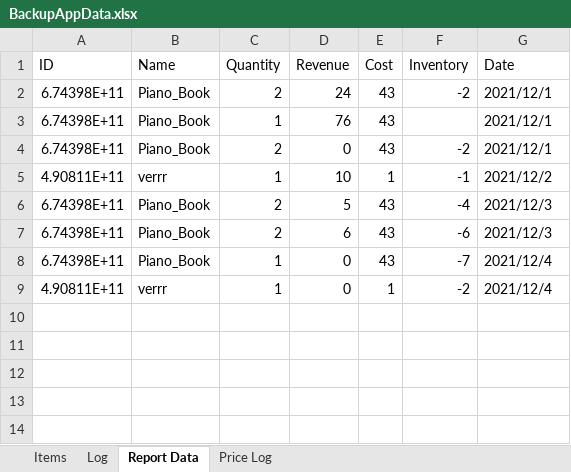
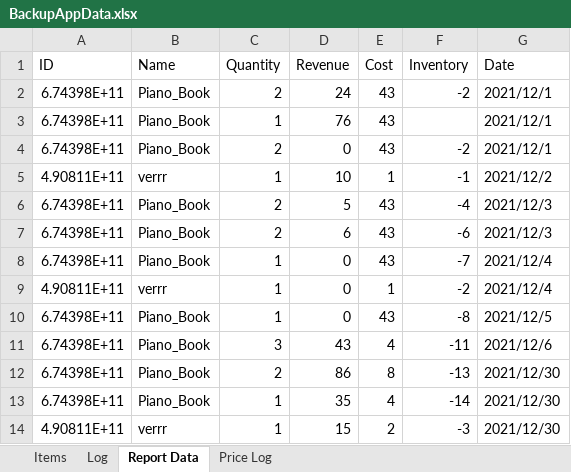
Before and after one commit to Ayidana-Aboraah/Pinkstone-VC, an Excel workbook: Assets/BackupAppData.xlsx, sheet Report Data, drawn as a sheet; values as stored, in another font and other column widths than the file's, no borders; the diff names each change by its address in the sheet, - before the commit and + after, or states it on an @@ line.

Commit message:
Statistics fixes
-Statistics bugs fixed
-Everything set up for launch
-Price Line chart added
-Numbers and Graphs merged
-Line Graph refined
-Data System refactors to allow pie graphs
-Switching to non test data
-Template Data Added
-New Build of Business app produced and tested

```diff
--- a/Assets/BackupAppData.xlsx (sheet Report Data)
+++ b/Assets/BackupAppData.xlsx (sheet Report Data)
+row 10: 6.74398E+11 | Piano_Book | 1 | 0 | 43 | -8 | 2021/12/5
+row 11: 6.74398E+11 | Piano_Book | 3 | 43 | 4 | -11 | 2021/12/6
+row 12: 6.74398E+11 | Piano_Book | 2 | 86 | 8 | -13 | 2021/12/30
+row 13: 6.74398E+11 | Piano_Book | 1 | 35 | 4 | -14 | 2021/12/30
+row 14: 4.90811E+11 | verrr | 1 | 15 | 2 | -3 | 2021/12/30
```
Also changed, not shown: sheet Items, TestAppData.xlsx, 10 other files.
